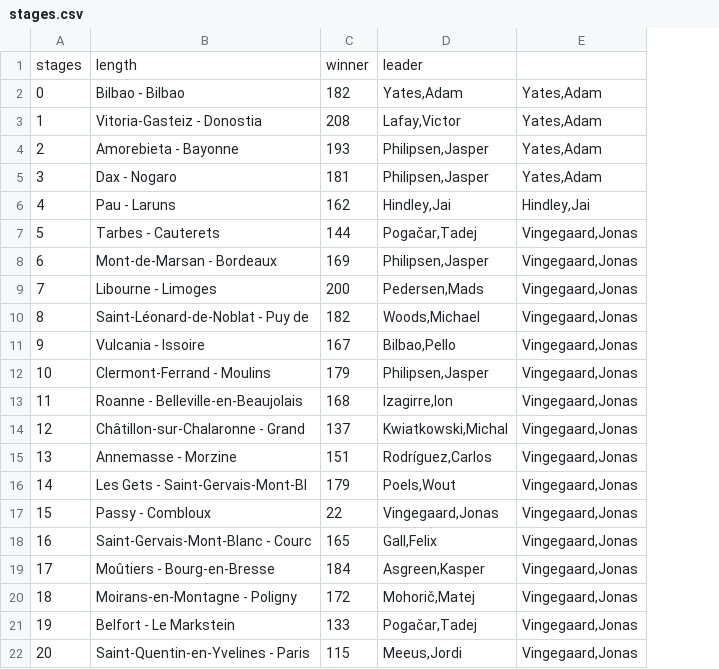
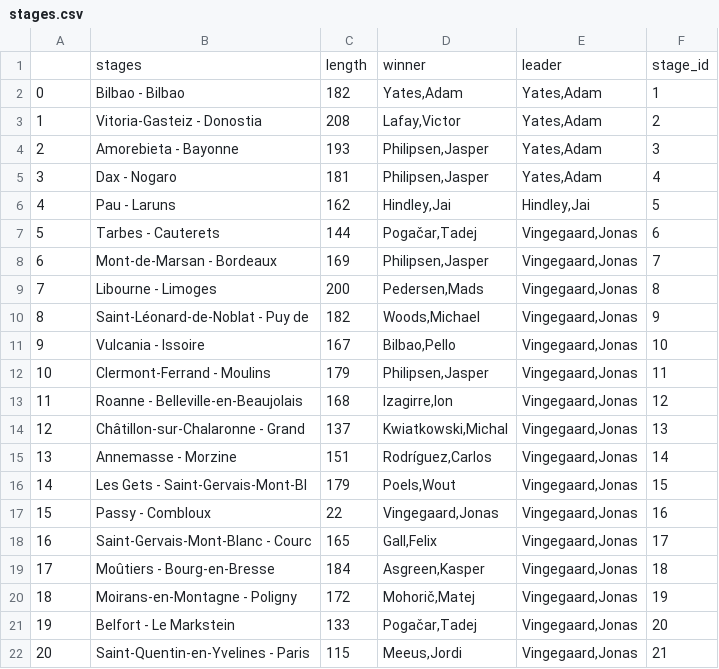
Before and after one commit to luisgh87/w4-project_ETL, a CSV file: stages.csv, drawn as a sheet; removed rows and columns are numbered as before the commit, all else as after; the diff names each change by its address in the sheet, - before the commit and + after, or states it on an @@ line.

```diff
--- a/stages.csv
+++ b/stages.csv
+column F, rows 2-22: 1 | 2 | 3 | 4 | 5 | 6 | 7 | 8 | 9 | 10 | 11 | 12 | 13 | 14 | 15 | 16 | 17 | 18 | 19 | 20 | 21
-row 1: stages | length | winner | leader
+row 1:  | stages | length | winner | leader | stage_id
```
Also changed, not shown: 4 other files.
